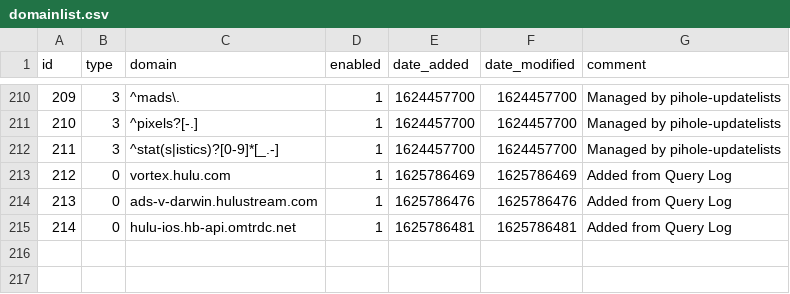
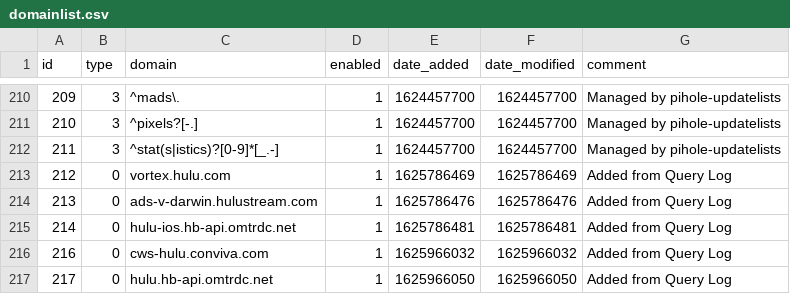
Before and after one commit to jmccune311/my-pihole-lists, a CSV file: domainlist.csv, drawn as a sheet; only a part is shown, gaps mark what is left out; the diff names each change by its address in the sheet, - before the commit and + after, or states it on an @@ line.

Commit message:
Updated July 11, 2021  7:00AM

```diff
--- a/domainlist.csv
+++ b/domainlist.csv
+row 216: 216 | 0 | cws-hulu.conviva.com | 1 | 1625966032 | 1625966032 | Added from Query Log
+row 217: 217 | 0 | hulu.hb-api.omtrdc.net | 1 | 1625966050 | 1625966050 | Added from Query Log
```
